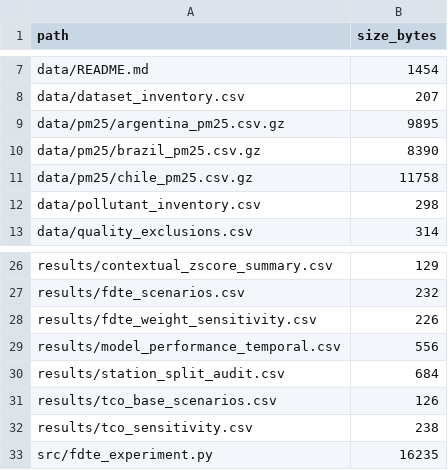
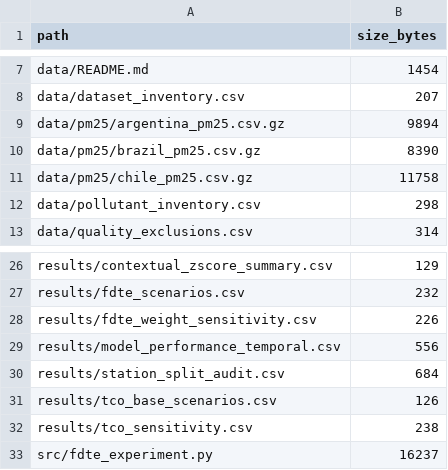
Before and after one commit to thobiask/Artigo-Latinoware, a TSV file: MANIFEST.tsv, drawn as a sheet; only a part is shown, gaps mark what is left out.

Commit message:
Fix manifest byte sizes

```diff
--- a/MANIFEST.tsv
+++ b/MANIFEST.tsv
@@ -8,3 +8,3 @@ data/README.md	1454
 data/dataset_inventory.csv	207
-data/pm25/argentina_pm25.csv.gz	9895
+data/pm25/argentina_pm25.csv.gz	9894
 data/pm25/brazil_pm25.csv.gz	8390
@@ -32,2 +32,2 @@ results/tco_base_scenarios.csv	126
 results/tco_sensitivity.csv	238
-src/fdte_experiment.py	16235
+src/fdte_experiment.py	16237
```
